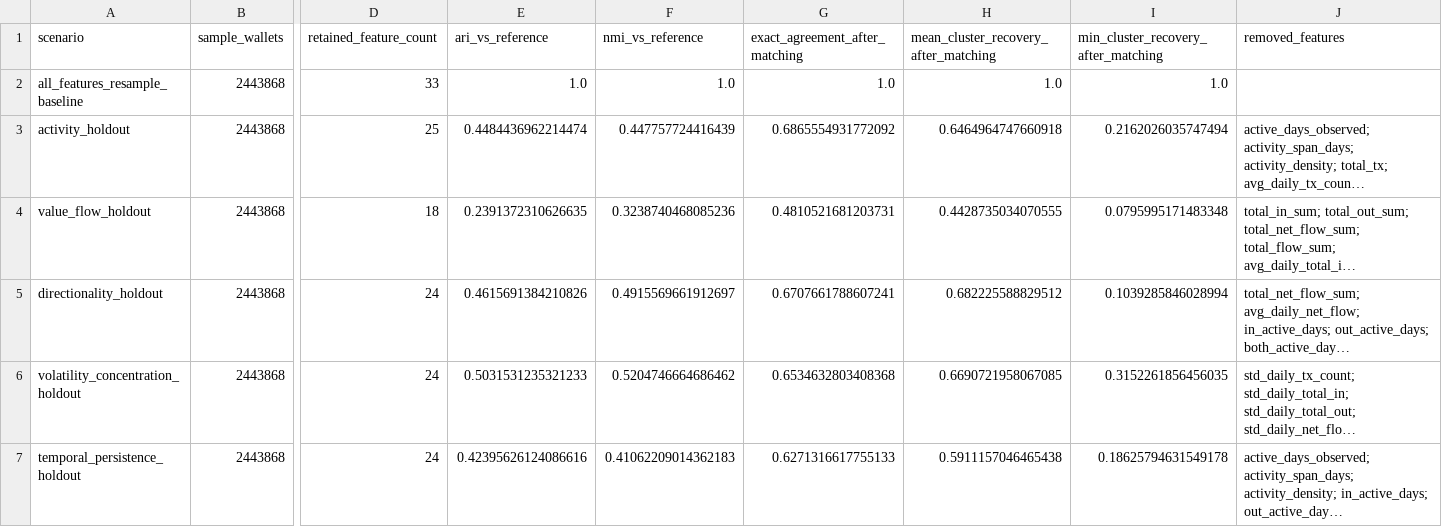
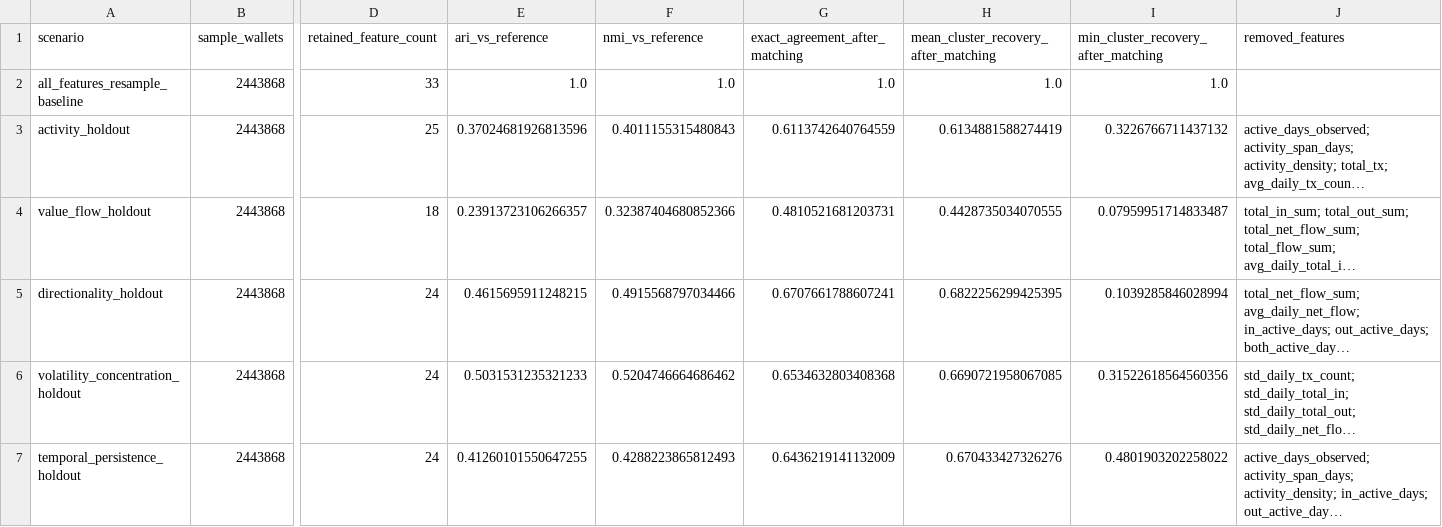
Before and after one commit to sudentrs/ethereum-wallet-behaviour-segmentation, a CSV file: results_v2/feature_role_checks/feature_holdout_summary_with_persistence.csv, drawn as a sheet; only a part is shown, gaps mark what is left out; long unchanged cells end in …; the diff names each change by its address in the sheet, - before the commit and + after, or states it on an @@ line.

```diff
--- a/results_v2/feature_role_checks/feature_holdout_summary_with_persistence.csv
+++ b/results_v2/feature_role_checks/feature_holdout_summary_with_persistence.csv
-E3 (ari_vs_reference): 0.4484436962214474
+E3 (ari_vs_reference): 0.37024681926813596
-F3 (nmi_vs_reference): 0.447757724416439
+F3 (nmi_vs_reference): 0.4011155315480843
-G3 (exact_agreement_after_matching): 0.6865554931772092
+G3 (exact_agreement_after_matching): 0.6113742640764559
-H3: 0.6464964747660918
+H3: 0.6134881588274419
-I3: 0.2162026035747494
+I3: 0.3226766711437132
-E4 (ari_vs_reference): 0.2391372310626635
+E4 (ari_vs_reference): 0.23913723106266357
-F4 (nmi_vs_reference): 0.3238740468085236
+F4 (nmi_vs_reference): 0.32387404680852366
-I4: 0.0795995171483348
+I4: 0.07959951714833487
-E5 (ari_vs_reference): 0.4615691384210826
+E5 (ari_vs_reference): 0.4615695911248215
-F5 (nmi_vs_reference): 0.4915569661912697
+F5 (nmi_vs_reference): 0.4915568797034466
-H5: 0.682225588829512
+H5: 0.6822256299425395
-I6: 0.3152261856456035
+I6: 0.31522618564560356
-E7 (ari_vs_reference): 0.42395626124086616
+E7 (ari_vs_reference): 0.41260101550647255
-F7 (nmi_vs_reference): 0.41062209014362183
+F7 (nmi_vs_reference): 0.4288223865812493
-G7 (exact_agreement_after_matching): 0.6271316617755133
+G7 (exact_agreement_after_matching): 0.6436219141132009
-H7: 0.5911157046465438
+H7: 0.670433427326276
-I7: 0.18625794631549178
+I7: 0.4801903202258022
```
Also changed, not shown: results_v2/feature_role_checks/k5_raw_role_medians.csv, results_v2/feature_role_checks/persistence_holdout_cluster_recovery.csv, 13 other files.
